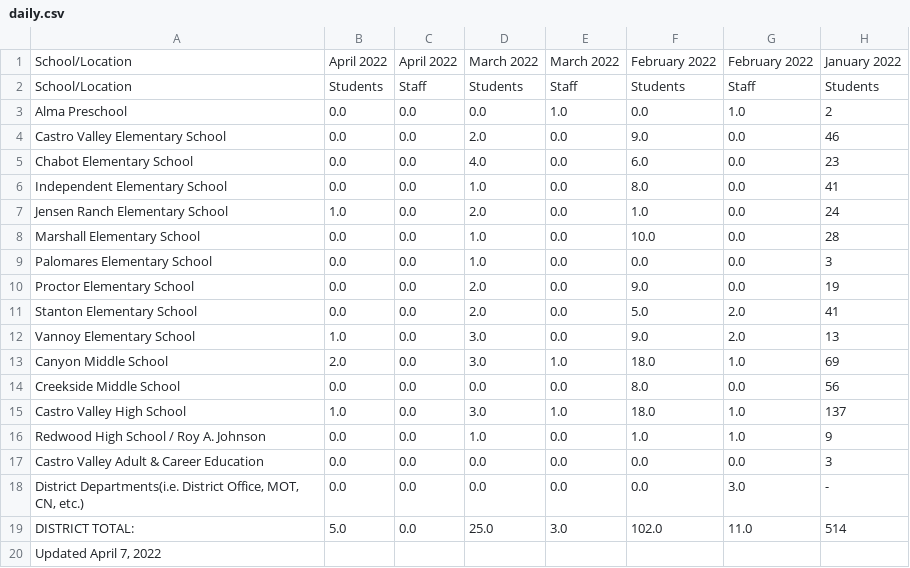
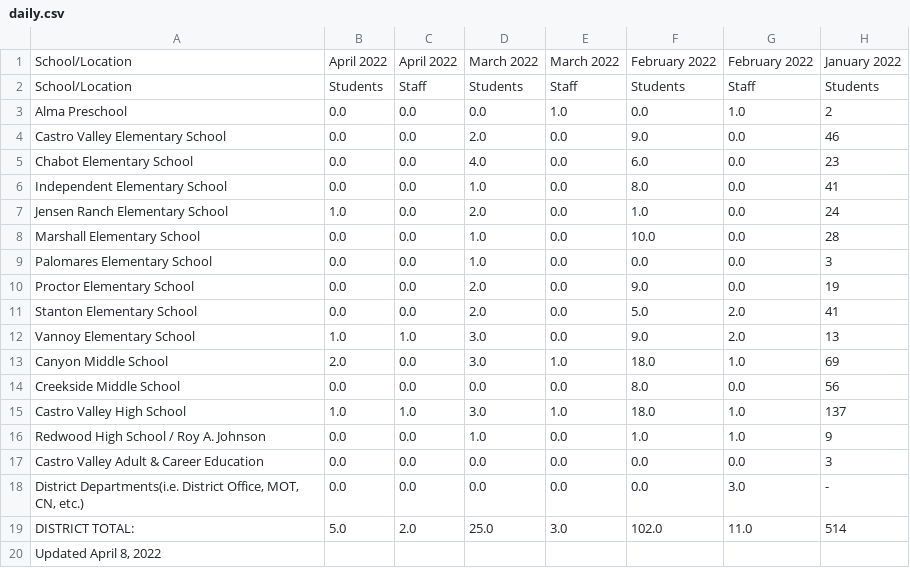
Before and after one commit to tctree333/CVUSD-COVID19-Cases, a CSV file: data/daily.csv, drawn as a sheet; only a part is shown; the diff names each change by its address in the sheet, - before the commit and + after, or states it on an @@ line.

```diff
--- a/data/daily.csv
+++ b/data/daily.csv
-C12: 0.0
+C12: 1.0
-C15: 0.0
+C15: 1.0
-C19: 0.0
+C19: 2.0
-A20: Updated April 7, 2022
+A20: Updated April 8, 2022
```
Also changed, not shown: 1 other file.
